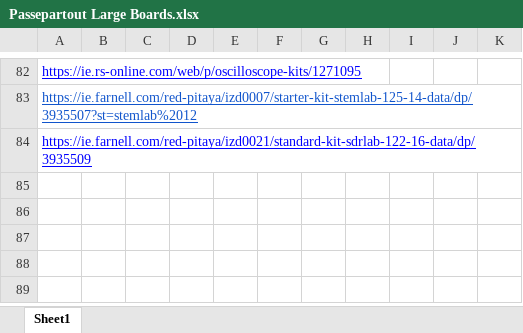
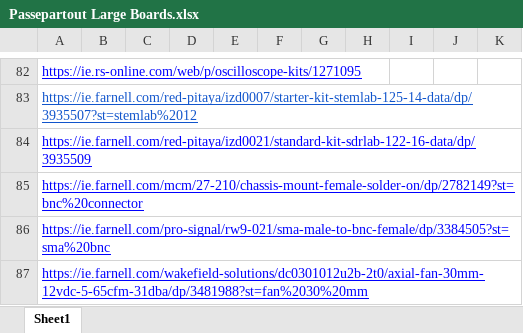
Before and after one commit to The-101-project/Lock_In_Amplifier_Review, an Excel workbook: Passepartout Large Boards.xlsx, sheet Sheet1, drawn as a sheet; only a part is shown, gaps mark what is left out; values as stored, in another font and other column widths than the file's, no borders; charts and pictures not drawn; the diff names each change by its address in the sheet, - before the commit and + after, or states it on an @@ line.

Commit message:
BOM has sma-bnc and 30mm fan

```diff
--- a/Passepartout Large Boards.xlsx (sheet Sheet1)
+++ b/Passepartout Large Boards.xlsx (sheet Sheet1)
+row 85: https://ie.farnell.com/mcm/27-210/chassis-mount-female-solder-on/dp/2782149?st=bnc%20connector
+row 86: https://ie.farnell.com/pro-signal/rw9-021/sma-male-to-bnc-female/dp/3384505?st=sma%20bnc
+row 87: https://ie.farnell.com/wakefield-solutions/dc0301012u2b-2t0/axial-fan-30mm-12vdc-5-65cfm-31dba/dp/3481988?st=fan%2030%20mm
```
